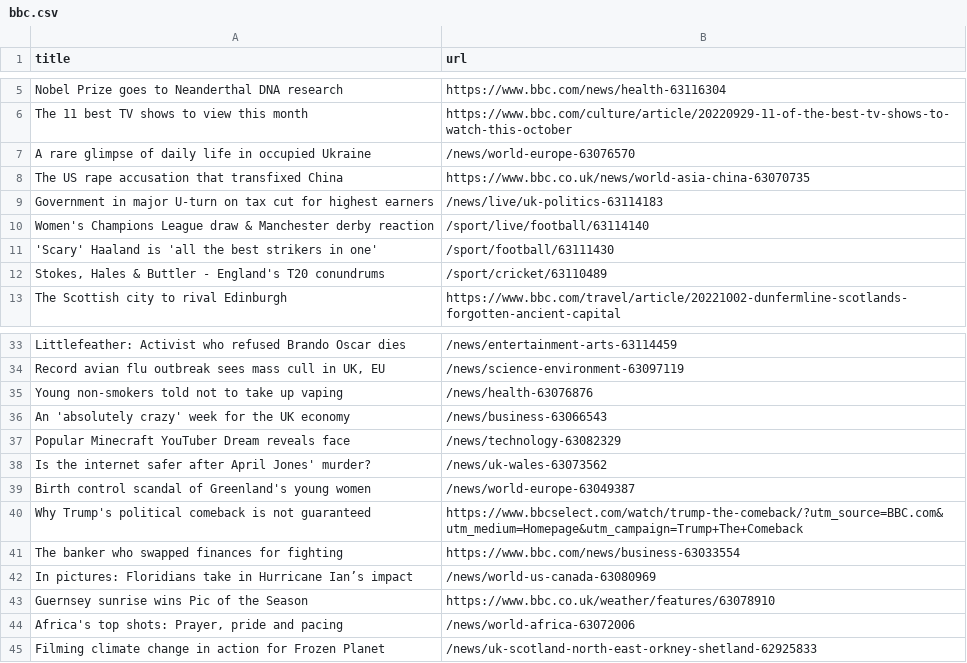
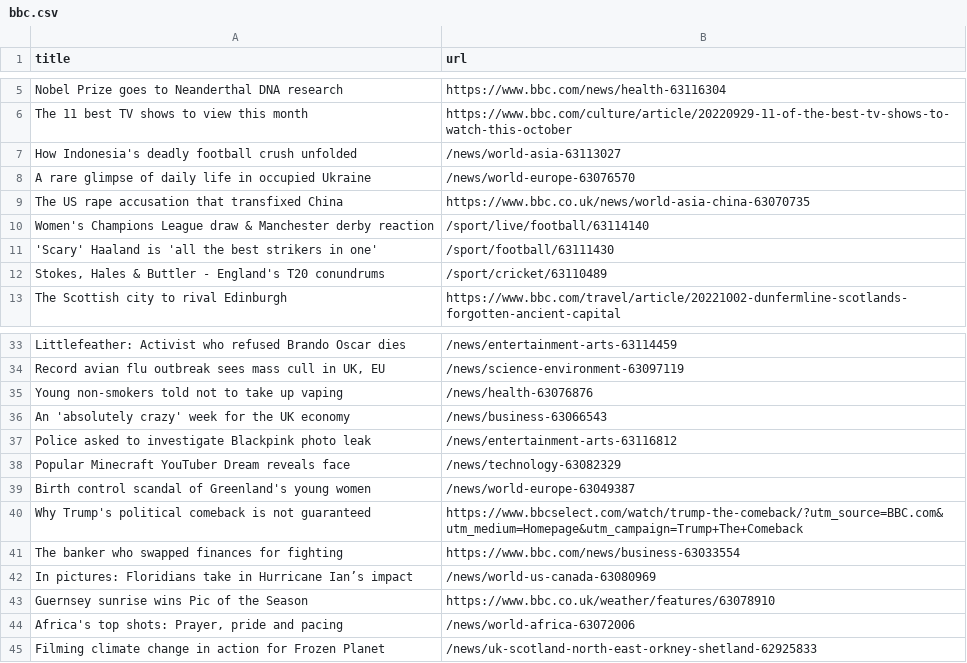
Before and after one commit to torythetortle/automatic-scraper-bbc, a CSV file: bbc.csv, drawn as a sheet; only a part is shown, gaps mark what is left out.

```diff
--- a/bbc.csv
+++ b/bbc.csv
@@ -6,5 +6,5 @@ Nobel Prize goes to Neanderthal DNA research,https://www.bbc.com/news/health-631
 The 11 best TV shows to view this month,https://www.bbc.com/culture/article/20220929-11-of-the-best-tv-shows-to-watch-this-october
+How Indonesia's deadly football crush unfolded,/news/world-asia-63113027
 A rare glimpse of daily life in occupied Ukraine,/news/world-europe-63076570
 The US rape accusation that transfixed China,https://www.bbc.co.uk/news/world-asia-china-63070735
-Government in major U-turn on tax cut for highest earners,/news/live/uk-politics-63114183
 Women's Champions League draw & Manchester derby reaction,/sport/live/football/63114140
@@ -36,4 +36,4 @@ Young non-smokers told not to take up vaping,/news/health-63076876
 An 'absolutely crazy' week for the UK economy,/news/business-63066543
+Police asked to investigate Blackpink photo leak,/news/entertainment-arts-63116812
 Popular Minecraft YouTuber Dream reveals face,/news/technology-63082329
-Is the internet safer after April Jones' murder?,/news/uk-wales-63073562
 Birth control scandal of Greenland's young women,/news/world-europe-63049387
```
